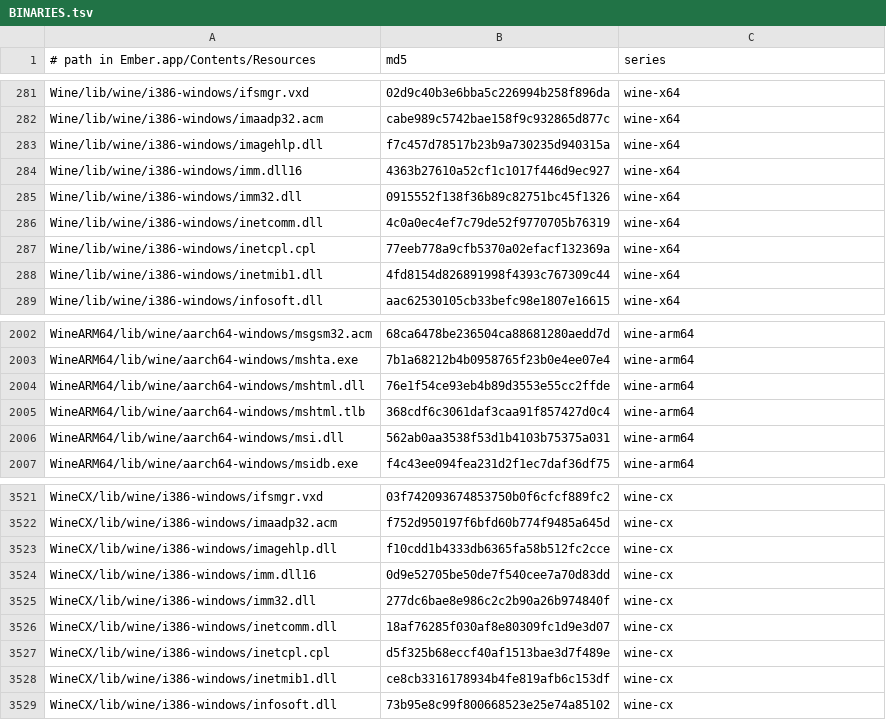
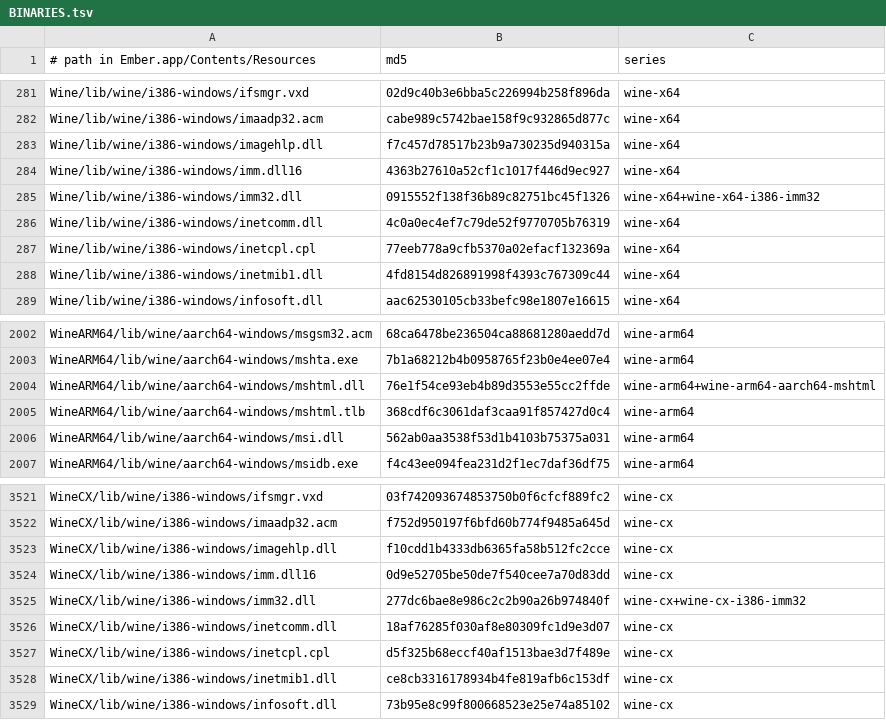
Before and after one commit to eunggg0/ember-source, a TSV file: BINARIES.tsv, drawn as a sheet; only a part is shown, gaps mark what is left out.

```diff
--- a/BINARIES.tsv
+++ b/BINARIES.tsv
@@ -284,3 +284,3 @@ Wine/lib/wine/i386-windows/imagehlp.dll	f7c457d78517b23b9a730235d940315a	wine-x6
 Wine/lib/wine/i386-windows/imm.dll16	4363b27610a52cf1c1017f446d9ec927	wine-x64
-Wine/lib/wine/i386-windows/imm32.dll	0915552f138f36b89c82751bc45f1326	wine-x64
+Wine/lib/wine/i386-windows/imm32.dll	0915552f138f36b89c82751bc45f1326	wine-x64+wine-x64-i386-imm32
 Wine/lib/wine/i386-windows/inetcomm.dll	4c0a0ec4ef7c79de52f9770705b76319	wine-x64
@@ -2003,3 +2003,3 @@ WineARM64/lib/wine/aarch64-windows/msgsm32.acm	68ca6478be236504ca88681280aedd7d
 WineARM64/lib/wine/aarch64-windows/mshta.exe	7b1a68212b4b0958765f23b0e4ee07e4	wine-arm64
-WineARM64/lib/wine/aarch64-windows/mshtml.dll	76e1f54ce93eb4b89d3553e55cc2ffde	wine-arm64
+WineARM64/lib/wine/aarch64-windows/mshtml.dll	76e1f54ce93eb4b89d3553e55cc2ffde	wine-arm64+wine-arm64-aarch64-mshtml
 WineARM64/lib/wine/aarch64-windows/mshtml.tlb	368cdf6c3061daf3caa91f857427d0c4	wine-arm64
@@ -3524,3 +3524,3 @@ WineCX/lib/wine/i386-windows/imagehlp.dll	f10cdd1b4333db6365fa58b512fc2cce	wine-
 WineCX/lib/wine/i386-windows/imm.dll16	0d9e52705be50de7f540cee7a70d83dd	wine-cx
-WineCX/lib/wine/i386-windows/imm32.dll	277dc6bae8e986c2c2b90a26b974840f	wine-cx
+WineCX/lib/wine/i386-windows/imm32.dll	277dc6bae8e986c2c2b90a26b974840f	wine-cx+wine-cx-i386-imm32
 WineCX/lib/wine/i386-windows/inetcomm.dll	18af76285f030af8e80309fc1d9e3d07	wine-cx
```
Also changed, not shown: 14 other files.
